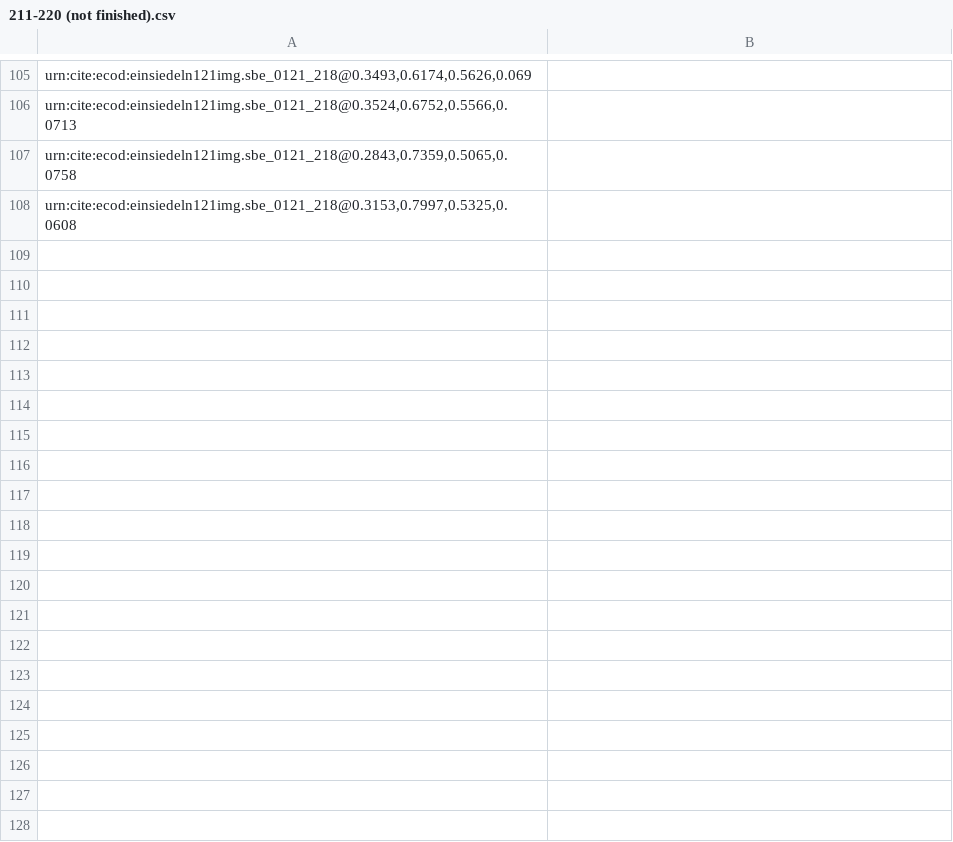
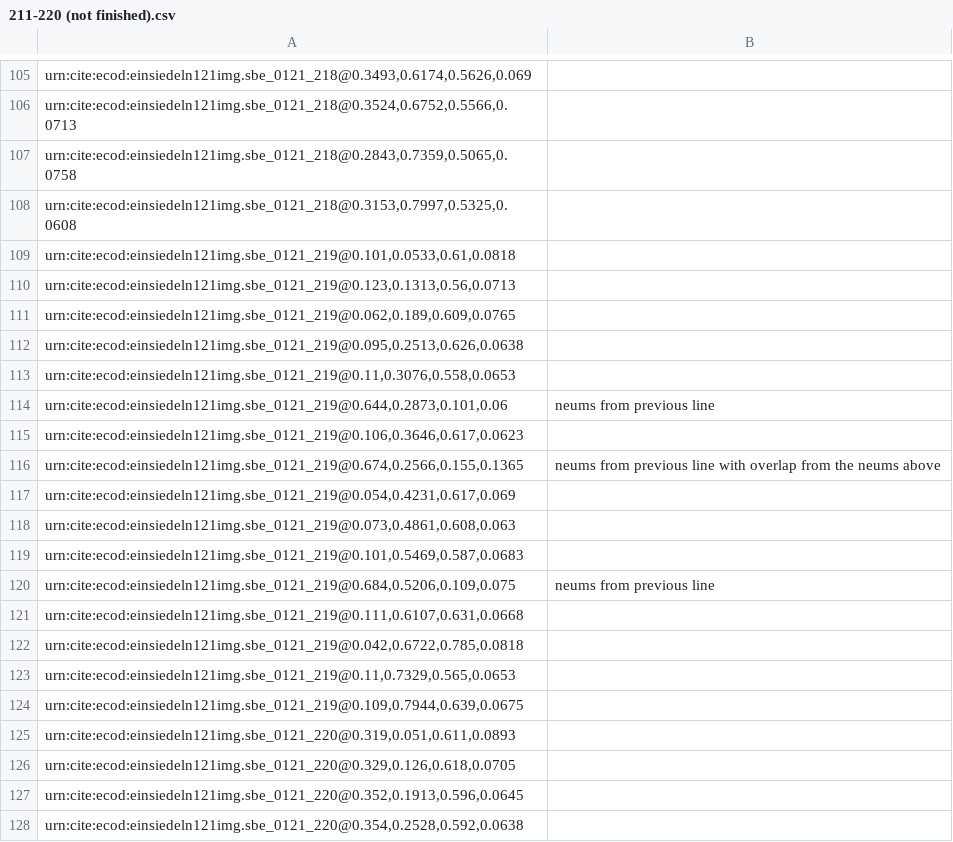
Before and after one commit to HCMID/chant, a CSV file: indices/211-220 (not finished).csv, drawn as a sheet; only a part is shown, gaps mark what is left out; the diff covers the shown part only; the diff names each change by its address in the sheet, - before the commit and + after, or states it on an @@ line.

Commit message:
Update 211-220 (not finished).csv
catalogued

```diff
--- a/indices/211-220 (not finished).csv
+++ b/indices/211-220 (not finished).csv
+row 109: urn:cite:ecod:einsiedeln121img.sbe_0121_219@0.101,0.0533,0.61,0.0818
+row 110: urn:cite:ecod:einsiedeln121img.sbe_0121_219@0.123,0.1313,0.56,0.0713
+row 111: urn:cite:ecod:einsiedeln121img.sbe_0121_219@0.062,0.189,0.609,0.0765
+row 112: urn:cite:ecod:einsiedeln121img.sbe_0121_219@0.095,0.2513,0.626,0.0638
+row 113: urn:cite:ecod:einsiedeln121img.sbe_0121_219@0.11,0.3076,0.558,0.0653
+row 114: urn:cite:ecod:einsiedeln121img.sbe_0121_219@0.644,0.2873,0.101,0.06 | neums from previous line
+row 115: urn:cite:ecod:einsiedeln121img.sbe_0121_219@0.106,0.3646,0.617,0.0623
+row 116: urn:cite:ecod:einsiedeln121img.sbe_0121_219@0.674,0.2566,0.155,0.1365 | neums from previous line with overlap from the neums above
+row 117: urn:cite:ecod:einsiedeln121img.sbe_0121_219@0.054,0.4231,0.617,0.069
+row 118: urn:cite:ecod:einsiedeln121img.sbe_0121_219@0.073,0.4861,0.608,0.063
+row 119: urn:cite:ecod:einsiedeln121img.sbe_0121_219@0.101,0.5469,0.587,0.0683
+row 120: urn:cite:ecod:einsiedeln121img.sbe_0121_219@0.684,0.5206,0.109,0.075 | neums from previous line
+row 121: urn:cite:ecod:einsiedeln121img.sbe_0121_219@0.111,0.6107,0.631,0.0668
+row 122: urn:cite:ecod:einsiedeln121img.sbe_0121_219@0.042,0.6722,0.785,0.0818
+row 123: urn:cite:ecod:einsiedeln121img.sbe_0121_219@0.11,0.7329,0.565,0.0653
+row 124: urn:cite:ecod:einsiedeln121img.sbe_0121_219@0.109,0.7944,0.639,0.0675
+row 125: urn:cite:ecod:einsiedeln121img.sbe_0121_220@0.319,0.051,0.611,0.0893
+row 126: urn:cite:ecod:einsiedeln121img.sbe_0121_220@0.329,0.126,0.618,0.0705
+row 127: urn:cite:ecod:einsiedeln121img.sbe_0121_220@0.352,0.1913,0.596,0.0645
+row 128: urn:cite:ecod:einsiedeln121img.sbe_0121_220@0.354,0.2528,0.592,0.0638
```
Also changed, not shown: 10 added rows elsewhere in this file.
